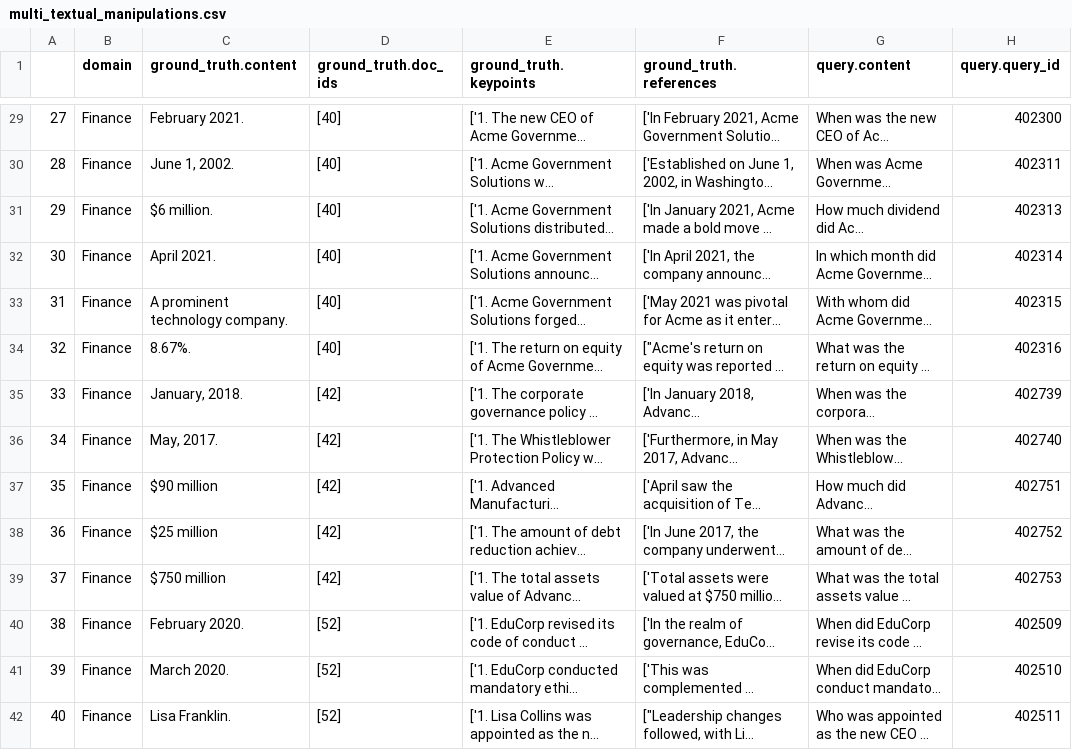
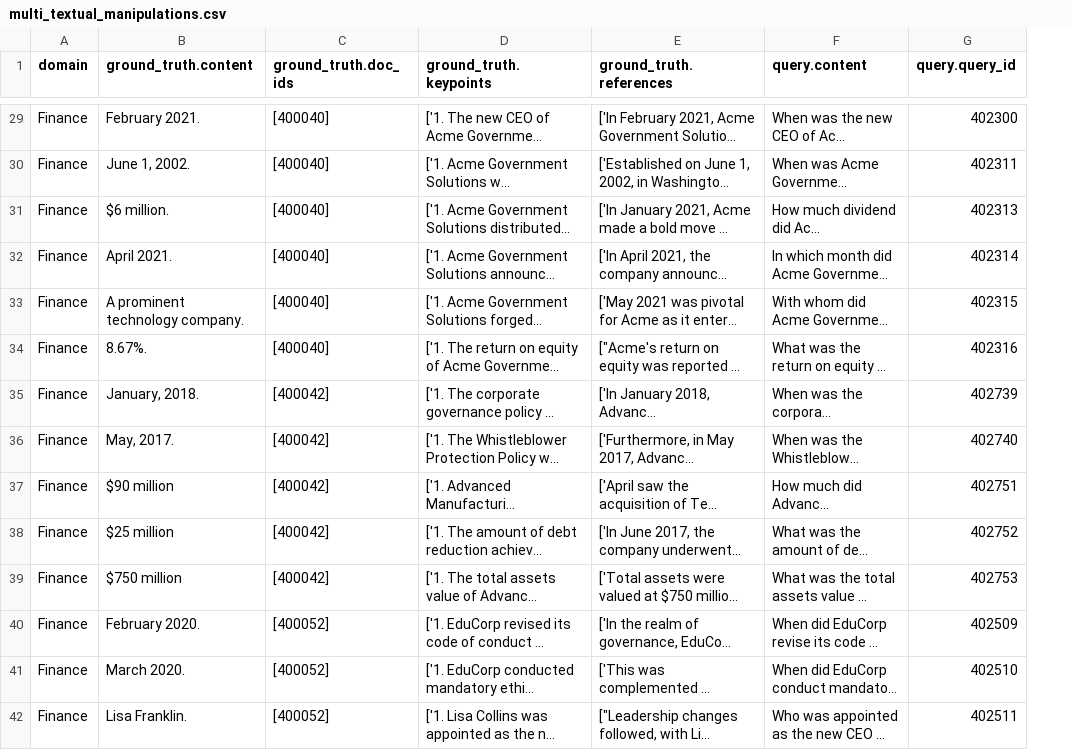
Before and after one commit to leon-me/ma, a CSV file: data/additional_data/queries/multi_textual_manipulations.csv, drawn as a sheet; only a part is shown, gaps mark what is left out; long unchanged cells end in …; removed rows and columns are numbered as before the commit, all else as after; the diff covers the shown part only; the diff names each change by its address in the sheet, - before the commit and + after, or states it on an @@ line.

```diff
--- a/data/additional_data/queries/multi_textual_manipulations.csv
+++ b/data/additional_data/queries/multi_textual_manipulations.csv
-column A, rows 29-42: 27 | 28 | 29 | 30 | 31 | 32 | 33 | 34 | 35 | 36 | 37 | 38 | 39 | 40
-C29:C34 (ground_truth.doc_ids): [40]
+C29:C34 (ground_truth.doc_ids): [400040]
-C35:C39 (ground_truth.doc_ids): [42]
+C35:C39 (ground_truth.doc_ids): [400042]
-C40:C42 (ground_truth.doc_ids): [52]
+C40:C42 (ground_truth.doc_ids): [400052]
```
Also changed, not shown: 130 edited cells elsewhere in this file, 1 other file.
